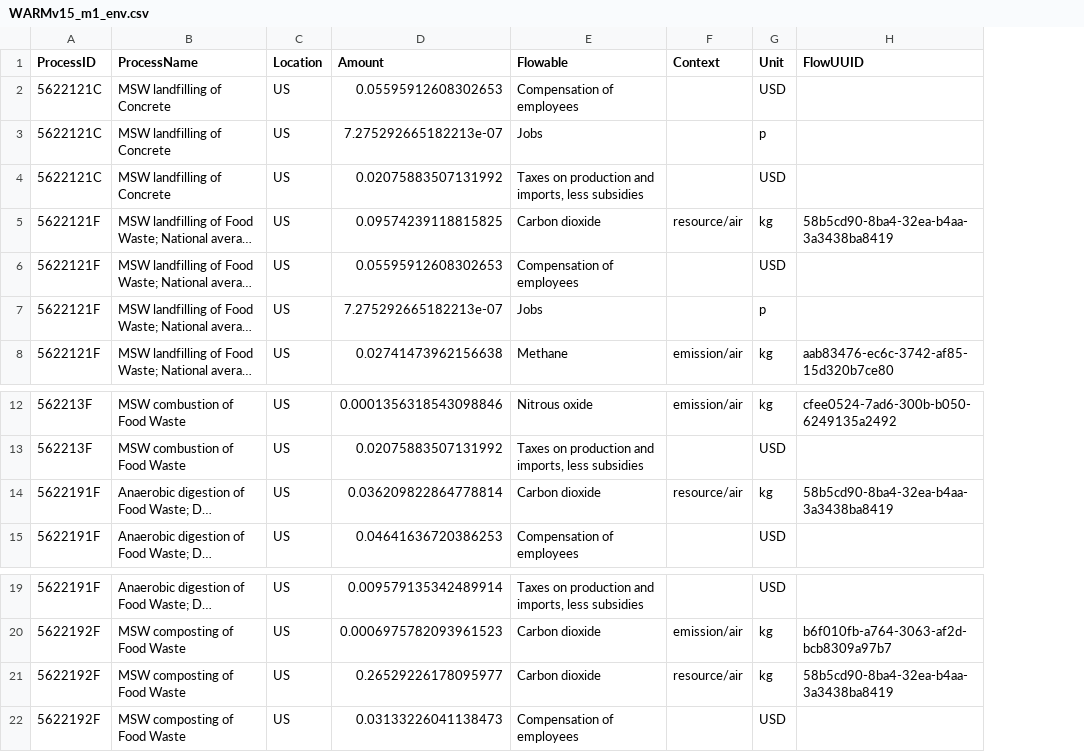
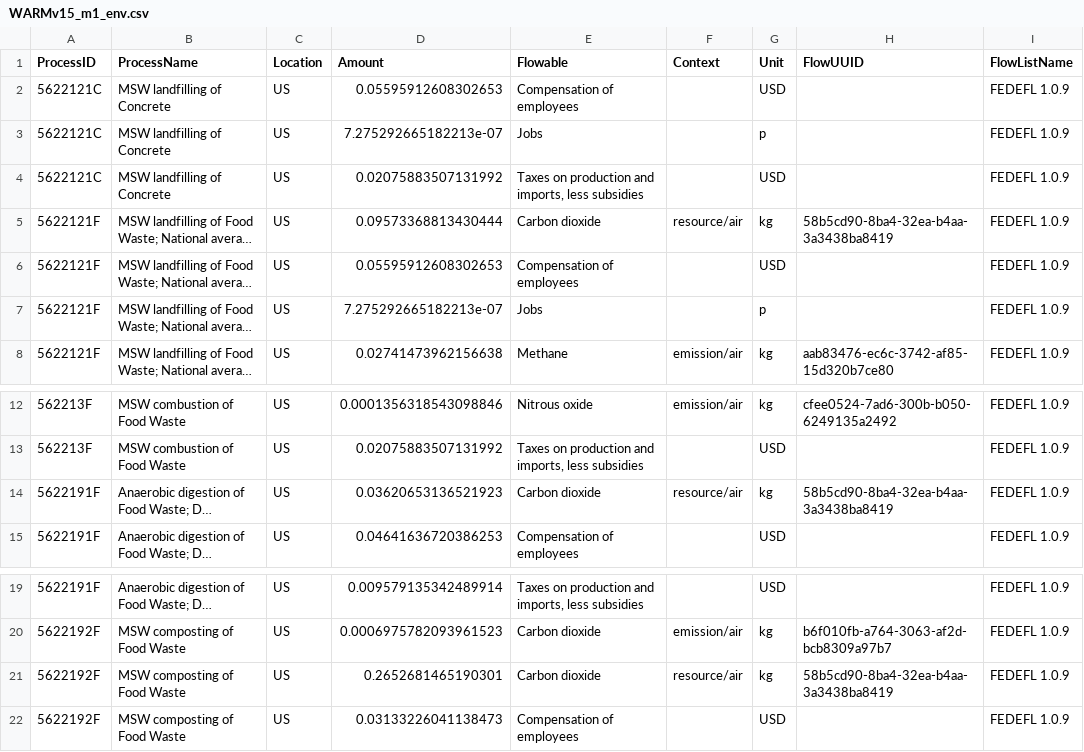
Before and after one commit to USEPA/HIO, a CSV file: useeior/WARMv15_m1_env.csv, drawn as a sheet; only a part is shown, gaps mark what is left out; long unchanged cells end in …; the diff names each change by its address in the sheet, - before the commit and + after, or states it on an @@ line.

```diff
--- a/useeior/WARMv15_m1_env.csv
+++ b/useeior/WARMv15_m1_env.csv
+column I (FlowListName), rows 2-8: all FEDEFL 1.0.9; rows 12-15: all FEDEFL 1.0.9; rows 19-22: all FEDEFL 1.0.9
-D5 (Amount): 0.09574239118815825
+D5 (Amount): 0.09573368813430444
-D14 (Amount): 0.036209822864778814
+D14 (Amount): 0.03620653136521923
-D21 (Amount): 0.26529226178095977
+D21 (Amount): 0.2652681465190301
```
Also changed, not shown: 1 other file.
